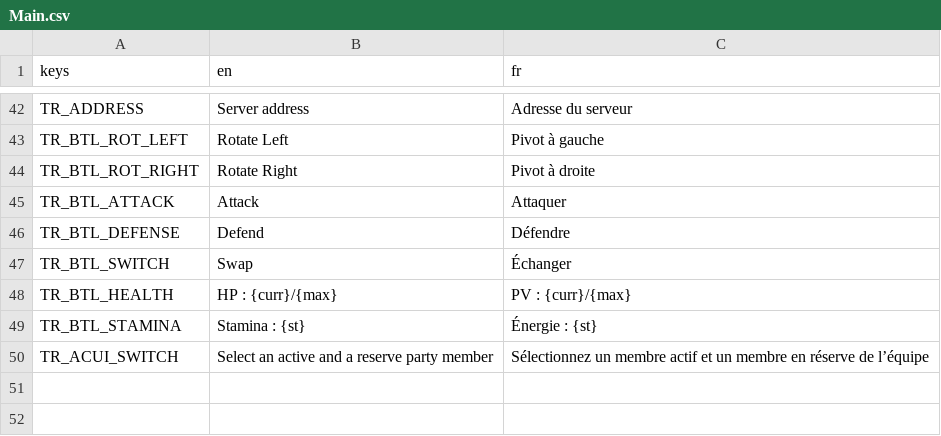
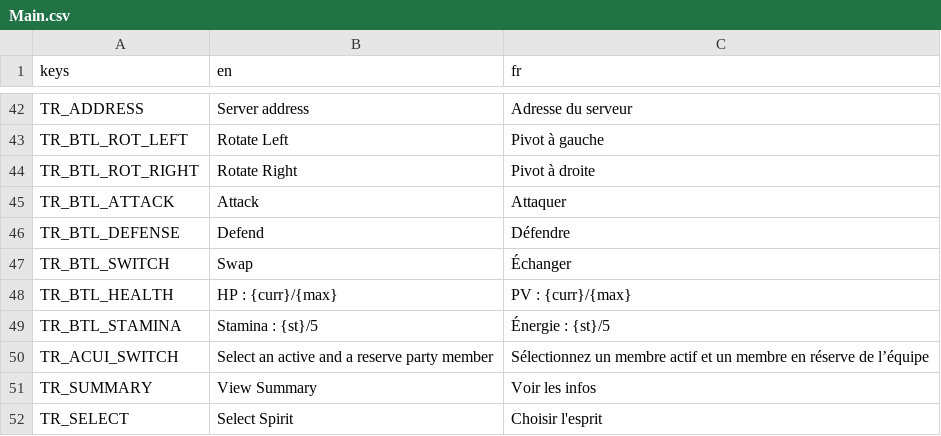
Before and after one commit to nathannino/switch-ups-proto-public, a CSV file: switch-ups-godot/translations/Main.csv, drawn as a sheet; only a part is shown, gaps mark what is left out.

Commit message:
Ajouter le concepte de portée au target_info du turn_calculator

```diff
--- a/switch-ups-godot/translations/Main.csv
+++ b/switch-ups-godot/translations/Main.csv
@@ -48,3 +48,5 @@ TR_BTL_SWITCH;Swap;Échanger
 TR_BTL_HEALTH;HP : {curr}/{max};PV : {curr}/{max}
-TR_BTL_STAMINA;Stamina : {st};Énergie : {st}
+TR_BTL_STAMINA;Stamina : {st}/5;Énergie : {st}/5
 TR_ACUI_SWITCH;Select an active and a reserve party member;Sélectionnez un membre actif et un membre en réserve de l’équipe
+TR_SUMMARY;View Summary;Voir les infos
+TR_SELECT;Select Spirit;Choisir l'esprit
```
Also changed, not shown: switch-ups-godot/translations/Actions.csv, 11 other files.
